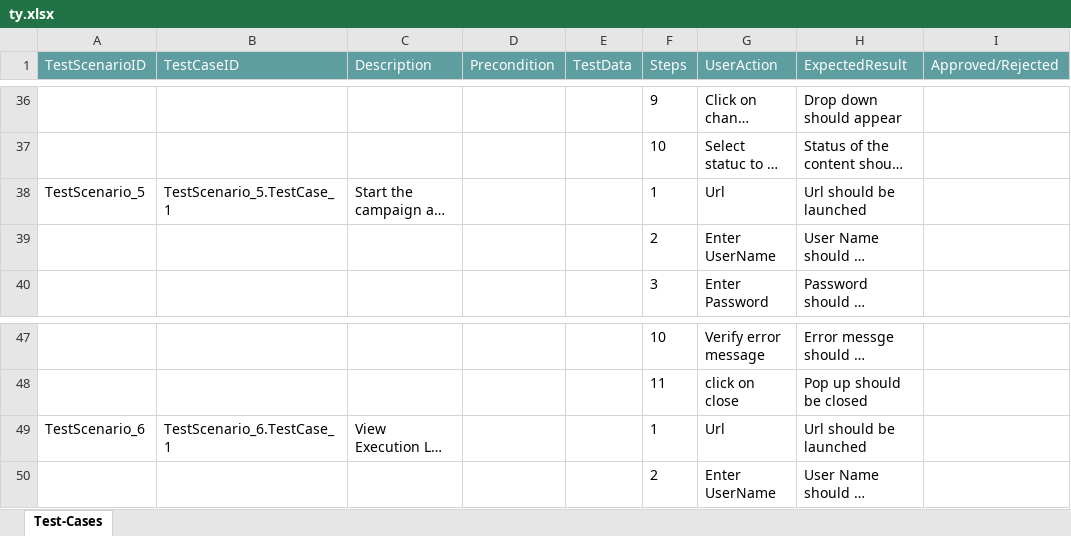
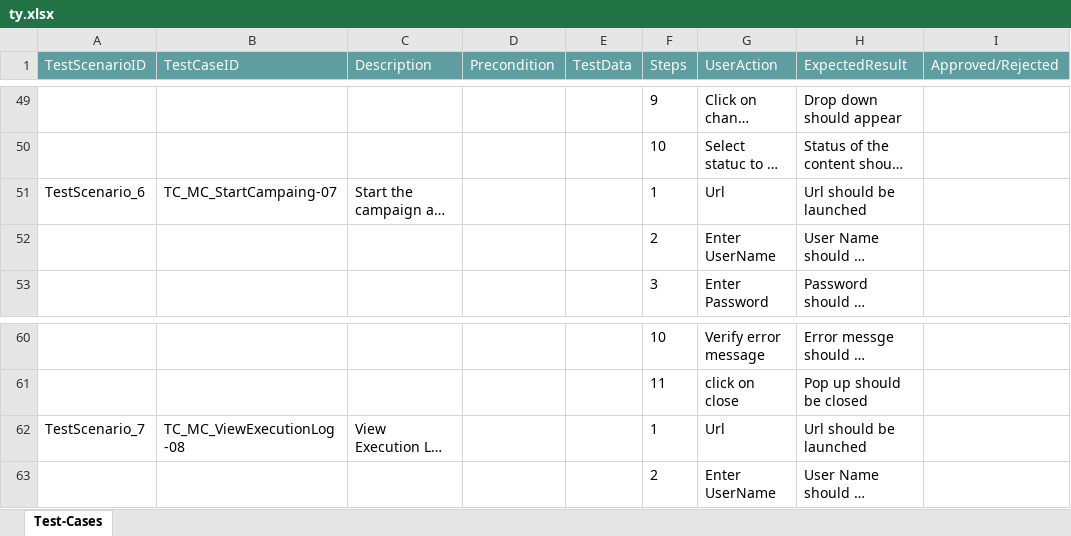
Before and after one commit to ShaikMohamedIrfan/Try, an Excel workbook: ty.xlsx, sheet Test-Cases, drawn as a sheet; only a part is shown, gaps mark what is left out; long unchanged cells end in …; values as stored, in another font and other column widths than the file's, no borders; table styles not drawn; addresses are those after the commit; the diff covers the shown part only; the diff names each change by its address in the sheet, - before the commit and + after, or states it on an @@ line.

Commit message:
Initial Commit for Verification of Test cases

```diff
--- a/ty.xlsx (sheet Test-Cases)
+++ b/ty.xlsx (sheet Test-Cases)
-A51 (TestScenarioID): TestScenario_5
+A51 (TestScenarioID): TestScenario_6
-B51 (TestCaseID): TestScenario_5.TestCase_1
+B51 (TestCaseID): TC_MC_StartCampaing-07
-A62 (TestScenarioID): TestScenario_6
+A62 (TestScenarioID): TestScenario_7
-B62 (TestCaseID): TestScenario_6.TestCase_1
+B62 (TestCaseID): TC_MC_ViewExecutionLog-08
```
Also changed, not shown: 13 added rows and 9 edited cells elsewhere in this sheet.
